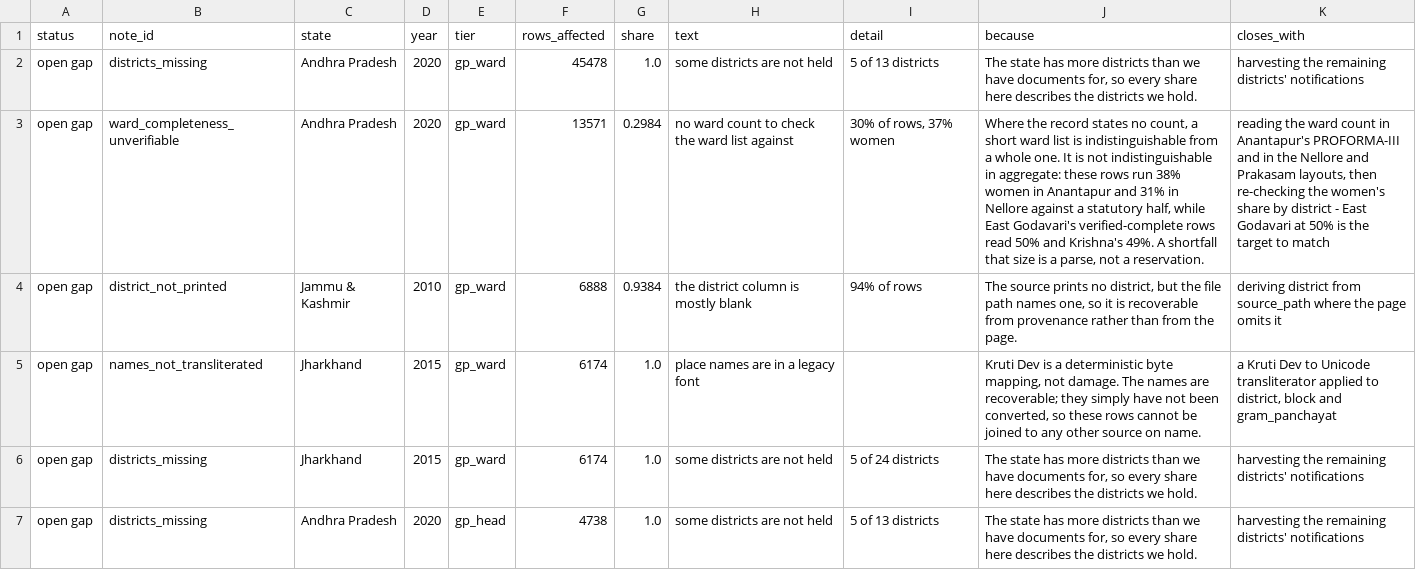
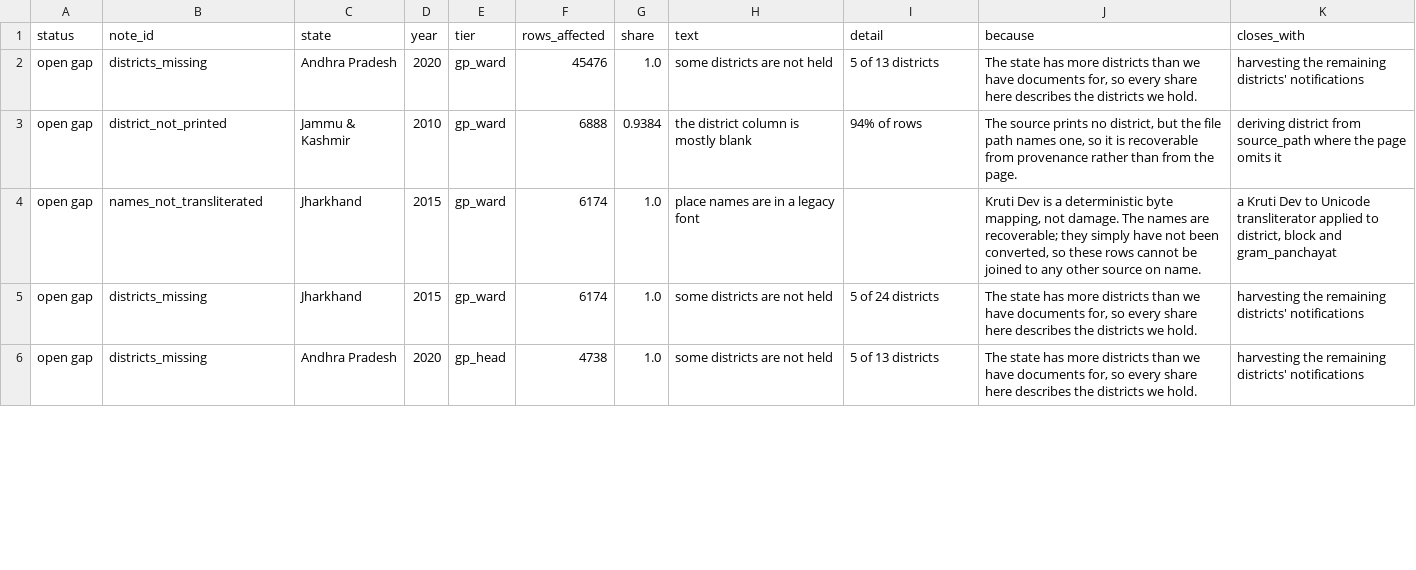
Before and after one commit to in-rolls/local_reservations, a CSV file: data/worklist.csv, drawn as a sheet; only a part is shown; removed rows and columns are numbered as before the commit, all else as after; the diff covers the shown part only; the diff names each change by its address in the sheet, - before the commit and + after, or states it on an @@ line.

```diff
--- a/data/worklist.csv
+++ b/data/worklist.csv
-F2 (rows_affected): 45478
+F2 (rows_affected): 45476
-row 3: open gap | ward_completeness_unverifiable | Andhra Pradesh | 2020 | gp_ward | 13571 | 0.2984 | no ward count to check the ward list against | 30% of rows, 37% women | Where the record states no count, a short ward list is indistinguishable from a whole one. It is not indistinguishable in aggregate: these rows run 38% women in Anantapur and 31% in Nellore against a statutory half, while East Godavari's verified-complete rows read 50% and Krishna's 49%. A shortfall that size is a parse, not a reservation. | reading the ward count in Anantapur's PROFORMA-III and in the Nellore and Prakasam layouts, then re-checking the women's share by district - East Godavari at 50% is the target to match
```
Also changed, not shown: 2 added rows and 6 edited cells elsewhere in this file, data/expectations_report.csv, data/stats/slice_checks.csv, 16 other files.
